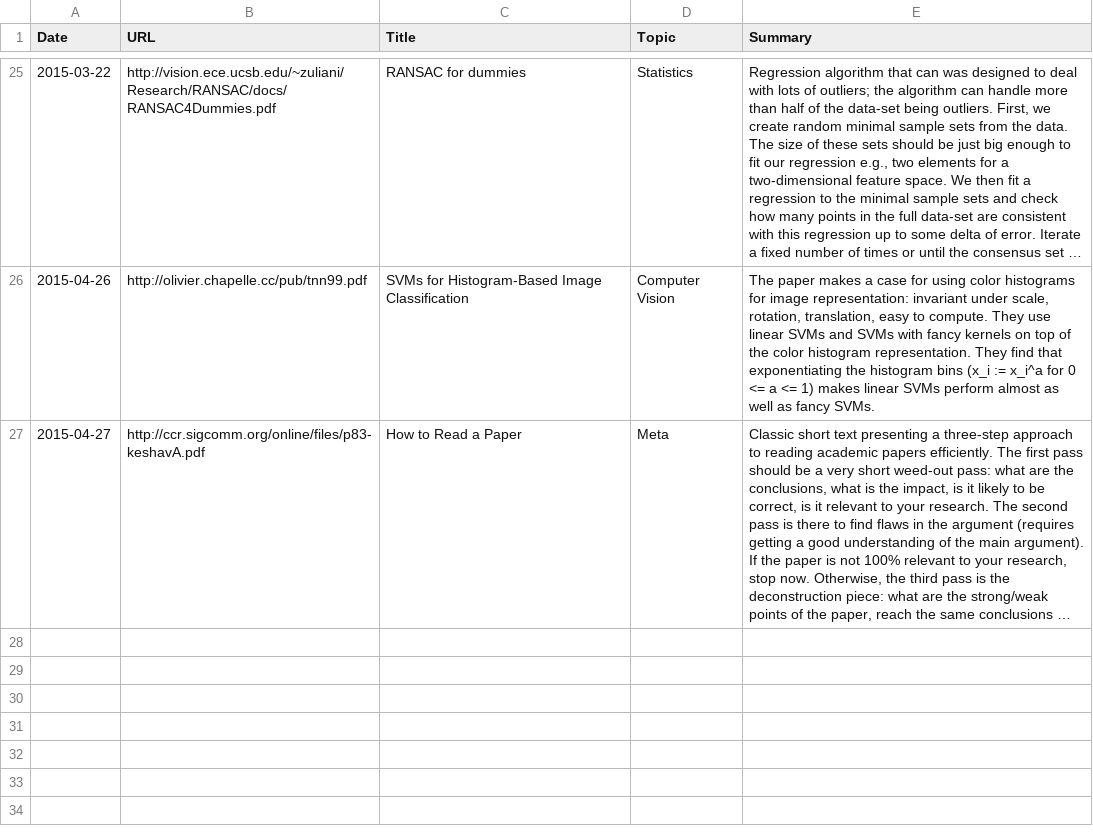
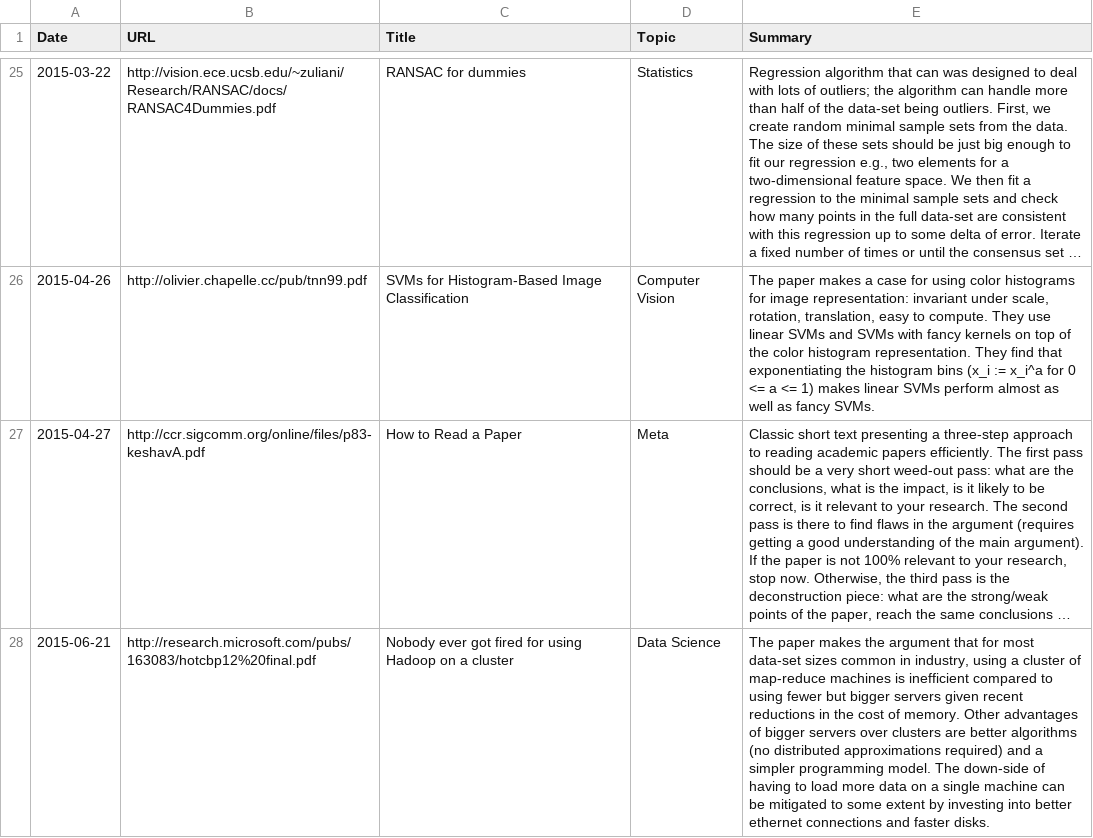
Before and after one commit to c-w/readings, a TSV file: data/papers.tsv, drawn as a sheet; only a part is shown, gaps mark what is left out; long unchanged cells end in …; the diff names each change by its address in the sheet, - before the commit and + after, or states it on an @@ line.

Commit message:
[AutoCommit] Readings for Sun, Jun 21 2015

```diff
--- a/data/papers.tsv
+++ b/data/papers.tsv
+row 28: 2015-06-21 | http://research.microsoft.com/pubs/163083/hotcbp12%20final.pdf | Nobody ever got fired for using Hadoop on a cluster | Data Science | The paper makes the argument that for most data-set sizes common in industry, using a cluster of map-reduce machines is inefficient compared to using fewer but bigger servers given recent reductions in the cost of memory. Other advantages of bigger servers over clusters are better algorithms (no distributed approximations required) and a simpler programming model. The down-side of having to load more data on a single machine can be mitigated to some extent by investing into better ethernet connections and faster disks.
```
